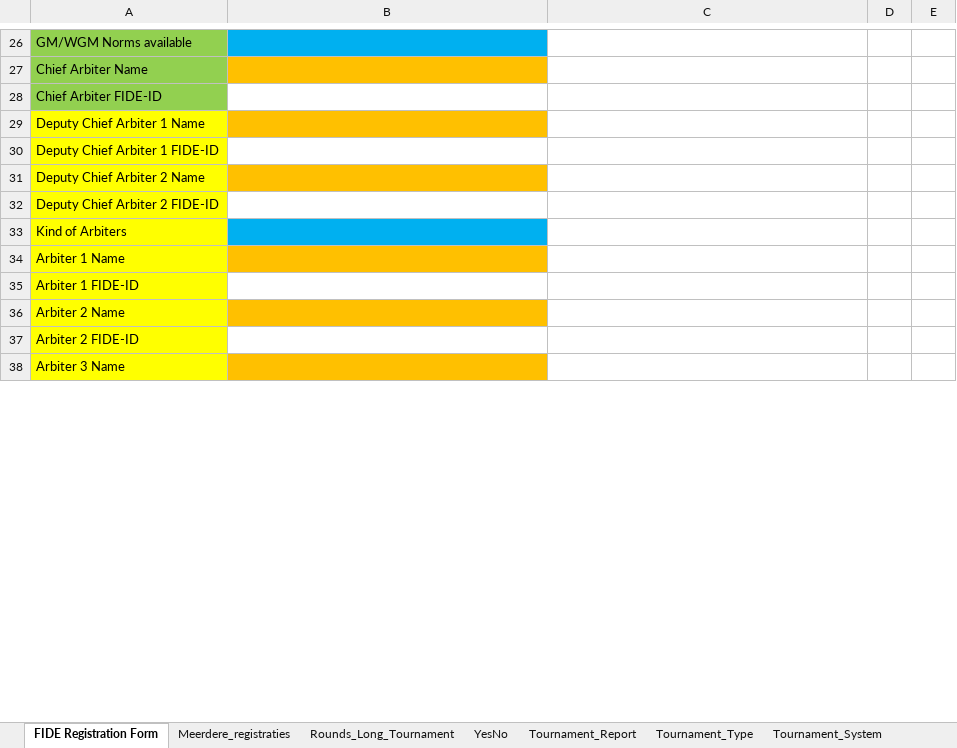
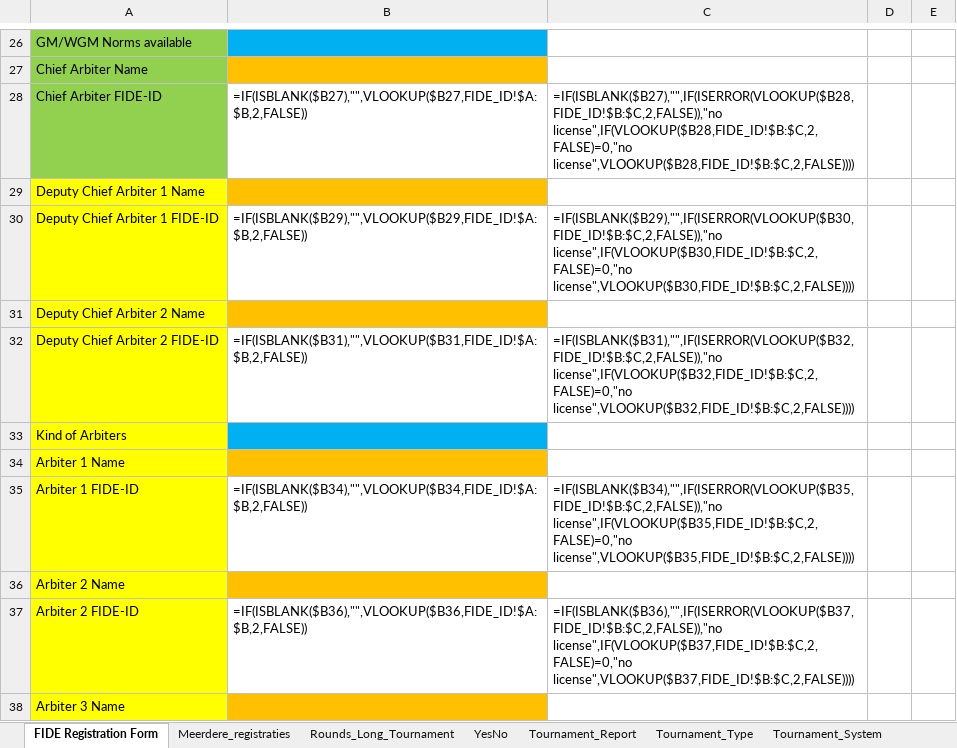
Before and after one commit to FRBE-KBSB-KSB/kbsb, an Excel workbook: src/kbsb/fide/template_fide_form.xlsx, sheet FIDE Registration Form, drawn as a sheet; only a part is shown, gaps mark what is left out; values as stored, in another font and other column widths than the file's, no borders; formulas without a stored value are shown as written; the diff covers the shown part only; the diff names each change by its address in the sheet, - before the commit and + after, or states it on an @@ line.

```diff
--- a/src/kbsb/fide/template_fide_form.xlsx (sheet FIDE Registration Form)
+++ b/src/kbsb/fide/template_fide_form.xlsx (sheet FIDE Registration Form)
-B28: (empty)
+B28: =IF(ISBLANK($B27),"",VLOOKUP($B27,FIDE_ID!$A:$B,2,FALSE))
-C28: (empty)
+C28: =IF(ISBLANK($B27),"",IF(ISERROR(VLOOKUP($B28,FIDE_ID!$B:$C,2,FALSE)),"no license",IF(VLOOKUP($B28,FIDE_ID!$B:$C,2,FALSE)=0,"no license",VLOOKUP($B28,FIDE_ID!$B:$C,2,FALSE))))
-B30: (empty)
+B30: =IF(ISBLANK($B29),"",VLOOKUP($B29,FIDE_ID!$A:$B,2,FALSE))
-C30: (empty)
+C30: =IF(ISBLANK($B29),"",IF(ISERROR(VLOOKUP($B30,FIDE_ID!$B:$C,2,FALSE)),"no license",IF(VLOOKUP($B30,FIDE_ID!$B:$C,2,FALSE)=0,"no license",VLOOKUP($B30,FIDE_ID!$B:$C,2,FALSE))))
-B32: (empty)
+B32: =IF(ISBLANK($B31),"",VLOOKUP($B31,FIDE_ID!$A:$B,2,FALSE))
-C32: (empty)
+C32: =IF(ISBLANK($B31),"",IF(ISERROR(VLOOKUP($B32,FIDE_ID!$B:$C,2,FALSE)),"no license",IF(VLOOKUP($B32,FIDE_ID!$B:$C,2,FALSE)=0,"no license",VLOOKUP($B32,FIDE_ID!$B:$C,2,FALSE))))
-B35: (empty)
+B35: =IF(ISBLANK($B34),"",VLOOKUP($B34,FIDE_ID!$A:$B,2,FALSE))
-C35: (empty)
+C35: =IF(ISBLANK($B34),"",IF(ISERROR(VLOOKUP($B35,FIDE_ID!$B:$C,2,FALSE)),"no license",IF(VLOOKUP($B35,FIDE_ID!$B:$C,2,FALSE)=0,"no license",VLOOKUP($B35,FIDE_ID!$B:$C,2,FALSE))))
-B37: (empty)
+B37: =IF(ISBLANK($B36),"",VLOOKUP($B36,FIDE_ID!$A:$B,2,FALSE))
-C37: (empty)
+C37: =IF(ISBLANK($B36),"",IF(ISERROR(VLOOKUP($B37,FIDE_ID!$B:$C,2,FALSE)),"no license",IF(VLOOKUP($B37,FIDE_ID!$B:$C,2,FALSE)=0,"no license",VLOOKUP($B37,FIDE_ID!$B:$C,2,FALSE))))
```
Also changed, not shown: 1 added row and 8 edited cells elsewhere in this sheet, sheet Rounds_Long_Tournament, 11 other files.
